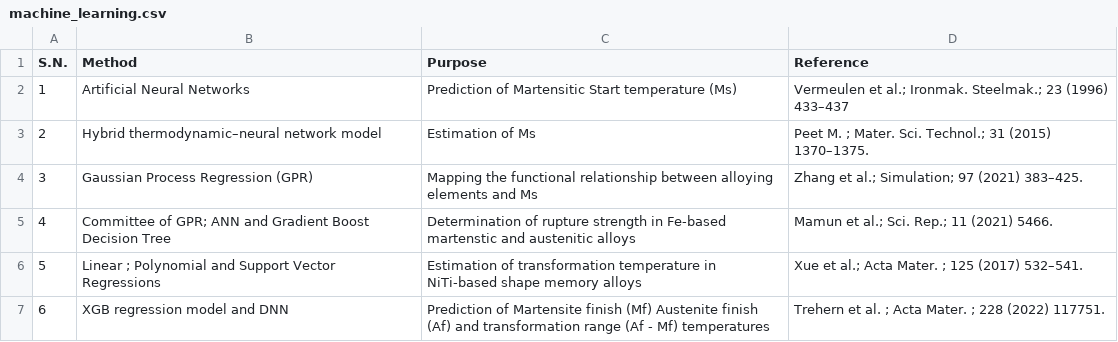
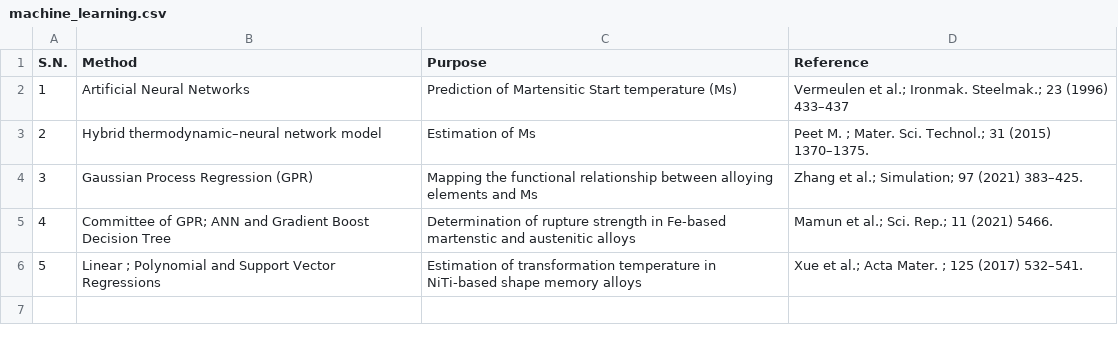
Before and after one commit to anilkunwar/martensitic_alloys, a CSV file: machine_learning.csv, drawn as a sheet.

Commit message:
Update machine_learning.csv

```diff
--- a/machine_learning.csv
+++ b/machine_learning.csv
@@ -6,2 +6 @@ S.N., Method, Purpose, Reference
 5, Linear ;  Polynomial and Support Vector Regressions, Estimation of transformation temperature in NiTi-based shape memory alloys, Xue et al.; Acta Mater. ; 125 (2017) 532–541.
-6, XGB regression model and DNN, Prediction of Martensite finish (Mf)  Austenite finish (Af) and transformation range (Af - Mf) temperatures, Trehern et al. ; Acta Mater. ; 228 (2022) 117751.
```
